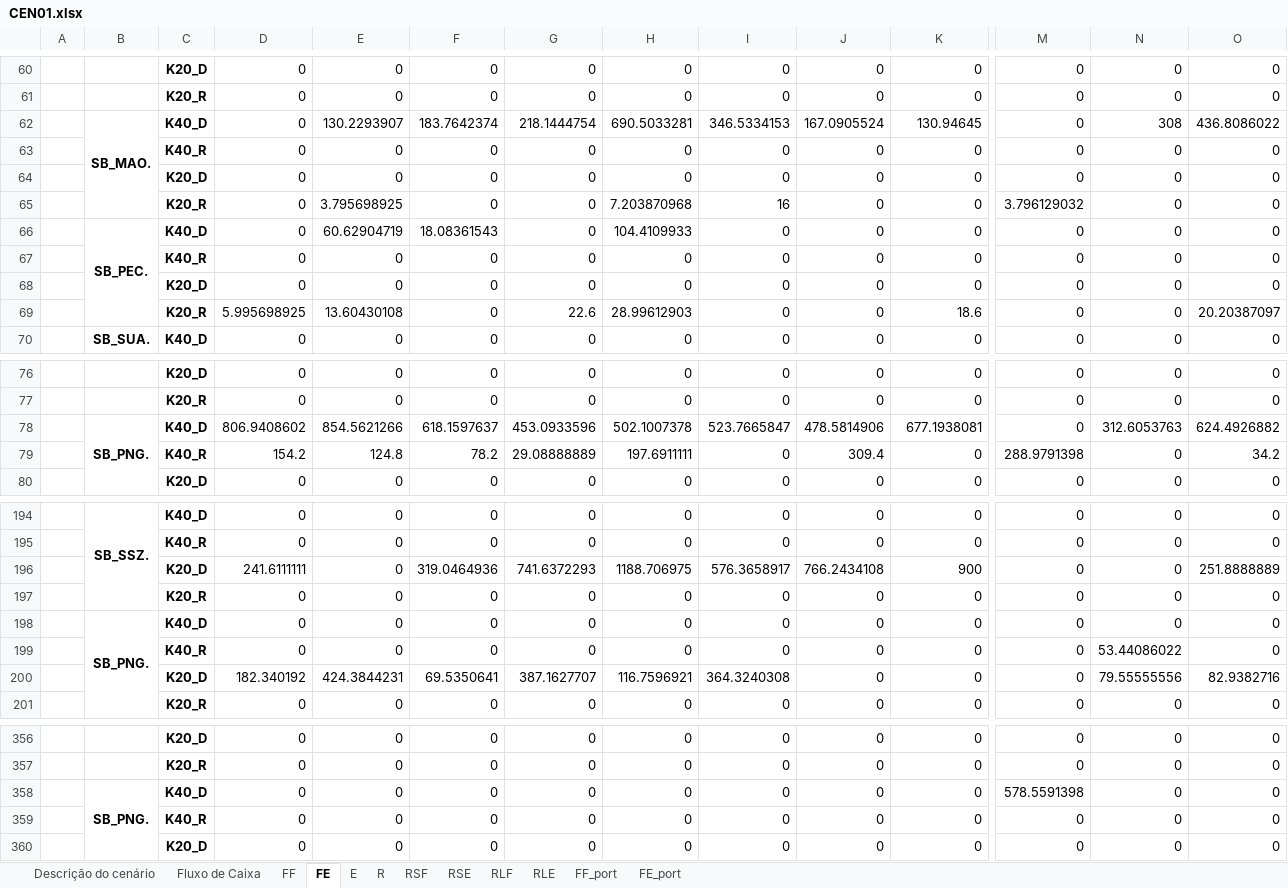
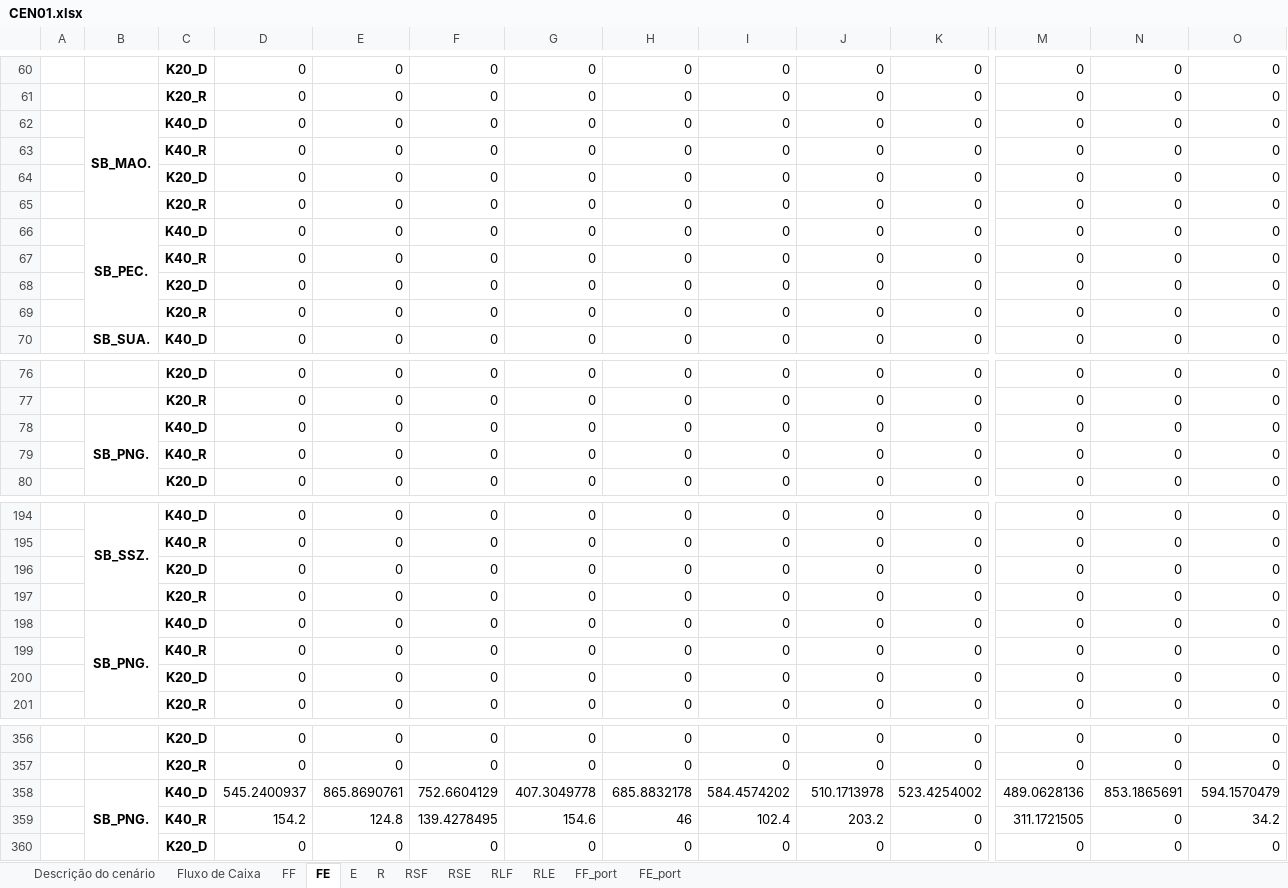
Before and after one commit to enzokgomes/PlanejamentoEstocasticoDeRotas, an Excel workbook: Resultados/CEN01.xlsx, sheet FE, drawn as a sheet; only a part is shown, gaps mark what is left out; values as stored, in another font and other column widths than the file's, no borders; removed rows and columns are numbered as before the commit, all else as after; rows hold the shown columns only; the diff covers the shown part only; the diff names each change by its address in the sheet, - before the commit and + after, or states it on an @@ line.

```diff
--- a/Resultados/CEN01.xlsx (sheet FE)
+++ b/Resultados/CEN01.xlsx (sheet FE)
-row 62:  | SB_MAO. | K40_D | 0 | 130.2293907 | 183.7642374 | 218.1444754 | 690.5033281 | 346.5334153 | 167.0905524 | 130.94645 | 0 | 308 | 436.8086022
+row 62:  | SB_MAO. | K40_D | 0 | 0 | 0 | 0 | 0 | 0 | 0 | 0 | 0 | 0 | 0
-E65: 3.795698925
+E65: 0
-H65: 7.203870968
+H65: 0
-I65: 16
+I65: 0
-M65: 3.796129032
+M65: 0
-E66: 60.62904719
+E66: 0
-F66: 18.08361543
+F66: 0
-H66: 104.4109933
+H66: 0
-D69: 5.995698925
+D69: 0
-E69: 13.60430108
+E69: 0
-G69: 22.6
+G69: 0
-H69: 28.99612903
+H69: 0
-K69: 18.6
+K69: 0
-O69: 20.20387097
+O69: 0
-row 78:  | SB_PNG. | K40_D | 806.9408602 | 854.5621266 | 618.1597637 | 453.0933596 | 502.1007378 | 523.7665847 | 478.5814906 | 677.1938081 | 0 | 312.6053763 | 624.4926882
-row 79:  |  | K40_R | 154.2 | 124.8 | 78.2 | 29.08888889 | 197.6911111 | 0 | 309.4 | 0 | 288.9791398 | 0 | 34.2
+row 78:  | SB_PNG. | K40_D | 0 | 0 | 0 | 0 | 0 | 0 | 0 | 0 | 0 | 0 | 0
@@ row 359 moved to row 79: K40_R @@
-row 196:  |  | K20_D | 241.6111111 | 0 | 319.0464936 | 741.6372293 | 1188.706975 | 576.3658917 | 766.2434108 | 900 | 0 | 0 | 251.8888889
@@ row 240 moved to row 196: K20_D @@
-N199: 53.44086022
+N199: 0
-row 200:  |  | K20_D | 182.340192 | 424.3844231 | 69.5350641 | 387.1627707 | 116.7596921 | 364.3240308 | 0 | 0 | 0 | 79.55555556 | 82.9382716
+row 200:  |  | K20_D | 0 | 0 | 0 | 0 | 0 | 0 | 0 | 0 | 0 | 0 | 0
-row 358:  | SB_PNG. | K40_D | 0 | 0 | 0 | 0 | 0 | 0 | 0 | 0 | 578.5591398 | 0 | 0
+row 358:  | SB_PNG. | K40_D | 545.2400937 | 865.8690761 | 752.6604129 | 407.3049778 | 685.8832178 | 584.4574202 | 510.1713978 | 523.4254002 | 489.0628136 | 853.1865691 | 594.1570479
+row 359:  |  | K40_R | 154.2 | 124.8 | 139.4278495 | 154.6 | 46 | 102.4 | 203.2 | 0 | 311.1721505 | 0 | 34.2
```
Also changed, not shown: 2 added rows, 1 removed row, 1 moved row and 10 edited cells elsewhere in this sheet, sheet E, sheet RSF, sheet RSE, sheet FF_port, sheet FF, sheet RLF, 4 more sheets, Dados/Modelo CEN01.xlsx, 1 other file.
